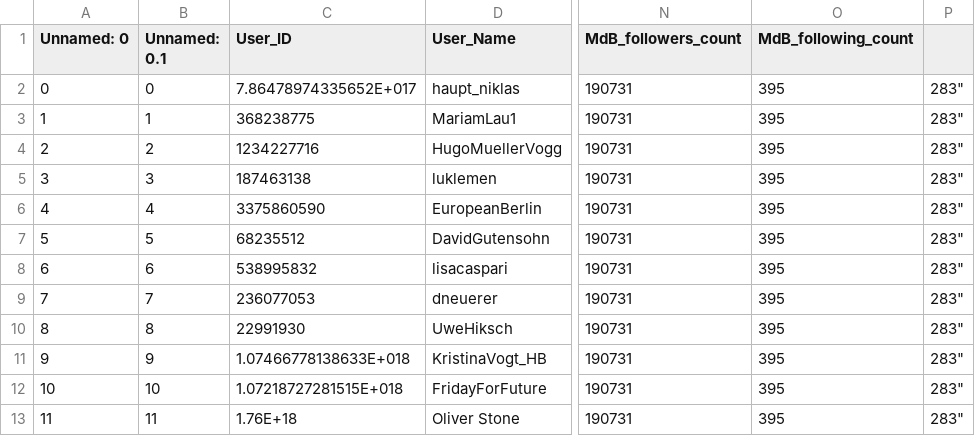
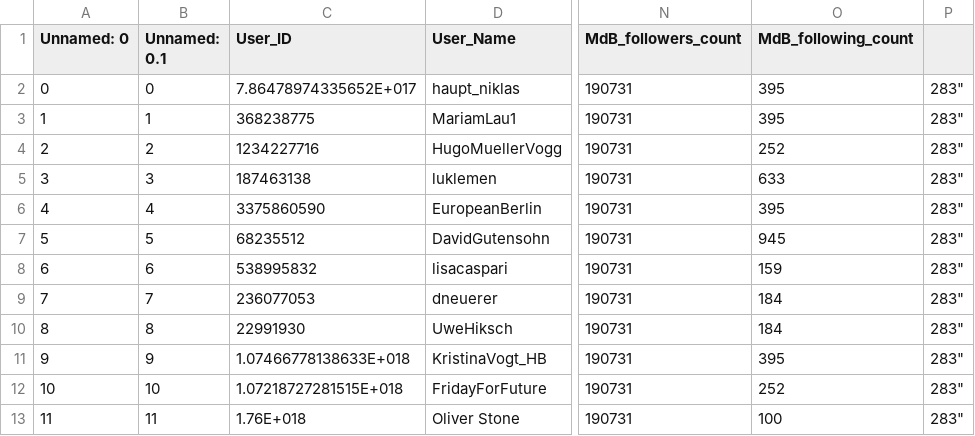
Before and after one commit to benattali/followpol, a CSV file: followpol/data_files/twitter_data.csv, drawn as a sheet; only a part is shown, gaps mark what is left out; the diff names each change by its address in the sheet, - before the commit and + after, or states it on an @@ line.

Commit message:
pie chart with data

```diff
--- a/followpol/data_files/twitter_data.csv
+++ b/followpol/data_files/twitter_data.csv
-O4 (MdB_following_count): 395
+O4 (MdB_following_count): 252
-O5 (MdB_following_count): 395
+O5 (MdB_following_count): 633
-O7 (MdB_following_count): 395
+O7 (MdB_following_count): 945
-O8 (MdB_following_count): 395
+O8 (MdB_following_count): 159
-O9:O10 (MdB_following_count): 395
+O9:O10 (MdB_following_count): 184
-O12 (MdB_following_count): 395
+O12 (MdB_following_count): 252
-C13 (User_ID): 1.76E+18
+C13 (User_ID): 1.76E+018
-O13 (MdB_following_count): 395
+O13 (MdB_following_count): 100
```
Also changed, not shown: 2 other files.
